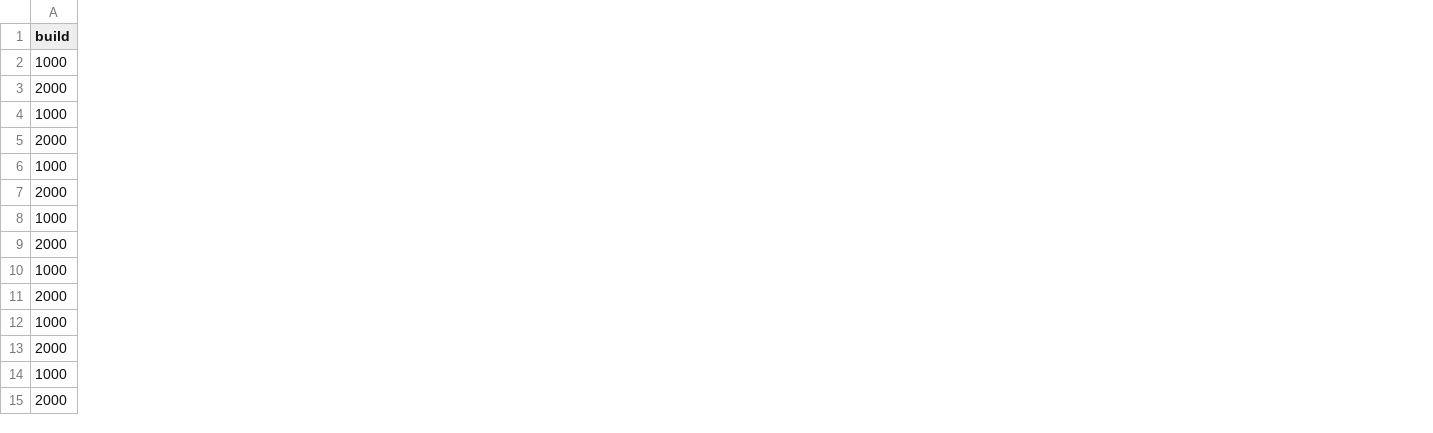
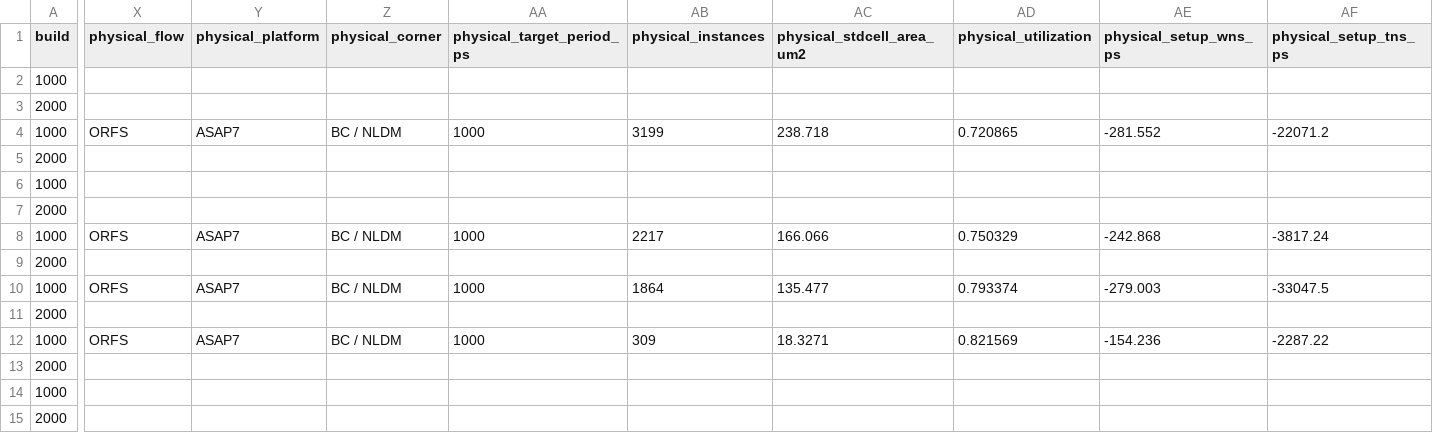
Before and after one commit to tilir/xls-tests, a CSV file: reports/sep-15-2026/crc_metrics.csv, drawn as a sheet; only a part is shown, gaps mark what is left out; the diff covers the shown part only; the diff names each change by its address in the sheet, - before the commit and + after, or states it on an @@ line.

```diff
--- a/reports/sep-15-2026/crc_metrics.csv
+++ b/reports/sep-15-2026/crc_metrics.csv
+column X (physical_flow), rows 4-12: ORFS |  |  |  | ORFS |  | ORFS |  | ORFS
+column Y (physical_platform), rows 4-12: ASAP7 |  |  |  | ASAP7 |  | ASAP7 |  | ASAP7
+column Z (physical_corner), rows 4-12: BC / NLDM |  |  |  | BC / NLDM |  | BC / NLDM |  | BC / NLDM
+column AA (physical_target_period_ps), rows 4-12: 1000 |  |  |  | 1000 |  | 1000 |  | 1000
+column AB (physical_instances), rows 4-12: 3199 |  |  |  | 2217 |  | 1864 |  | 309
+column AC (physical_stdcell_area_um2), rows 4-12: 238.718 |  |  |  | 166.066 |  | 135.477 |  | 18.3271
+column AD (physical_utilization), rows 4-12: 0.720865 |  |  |  | 0.750329 |  | 0.793374 |  | 0.821569
+column AE (physical_setup_wns_ps), rows 4-12: -281.552 |  |  |  | -242.868 |  | -279.003 |  | -154.236
+column AF (physical_setup_tns_ps), rows 4-12: -22071.2 |  |  |  | -3817.24 |  | -33047.5 |  | -2287.22
```
Also changed, not shown: 3 added columns elsewhere in this file, 9 other files.
